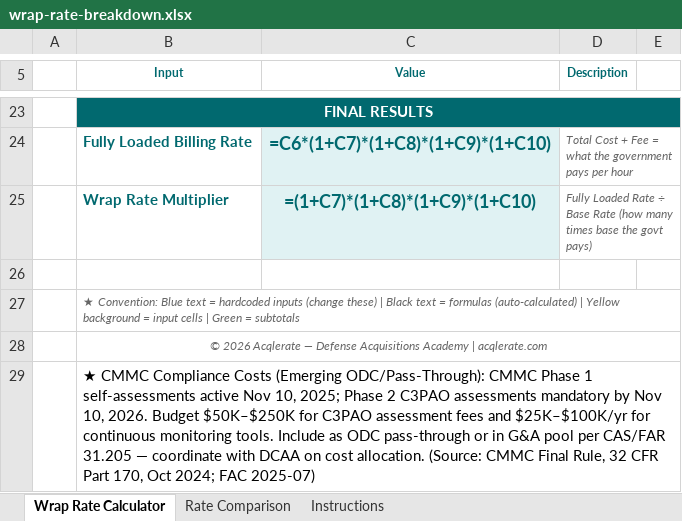
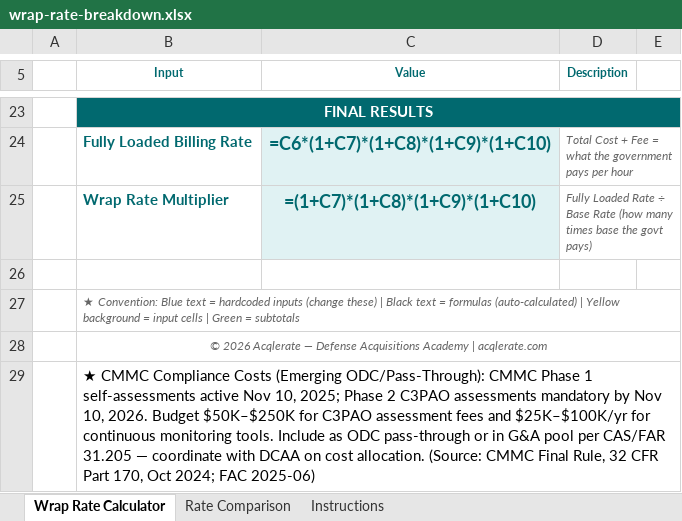
Before and after one commit to jumpmasterguy/acq-pro, an Excel workbook: client/public/products/pack3-finance-cheat-sheets/wrap-rate-breakdown.xlsx, sheet Wrap Rate Calculator, drawn as a sheet; only a part is shown, gaps mark what is left out; values as stored, in another font and other column widths than the file's, no borders; formulas without a stored value are shown as written; the diff names each change by its address in the sheet, - before the commit and + after, or states it on an @@ line.

Commit message:
Make Defense Finance Cheat Sheets free; fix stale FAC citation
Pack 3 (finance cheat sheets) is static reference content, not working
tools, so it is being repositioned as a free lead magnet rather than a
$12 product. Packs 1 and 2 remain paid.

- server/routes.ts: drop finance-cheat-sheets from PACK_PRICES so
  /api/packs/checkout rejects new purchases. Deliberately left in
  PACK_FILES so prior buyers' download links keep working.
- products/finance-cheat-sheets: replace pricing box and both purchase
  CTAs with direct free downloads; add an upsell to the paid packs.
  Removed the now-orphaned buyPack() script.
- 3 blog posts: sidebar CTA said 'from $12' (the finance pack price);
  cheapest paid pack is now PM Essentials at $24.
- resources.ts: surface the 4 cheat sheets in the dashboard sidebar as
  free (proOnly: false) resources.
- Fixed 'FAC 2025-07' -> 'FAC 2025-06' in color-of-money-decision-tree
  and wrap-rate-breakdown. FAC 2025-07 does not exist; the cited
  thresholds (SAT $350K, MPT $15K) came from FAC 2025-06. Fixed in the
  xlsx files and both duplicate copies under products/.

```diff
--- a/client/public/products/pack3-finance-cheat-sheets/wrap-rate-breakdown.xlsx (sheet Wrap Rate Calculator)
+++ b/client/public/products/pack3-finance-cheat-sheets/wrap-rate-breakdown.xlsx (sheet Wrap Rate Calculator)
-B29 (Input): …2024; FAC 2025-07)
+B29 (Input): …2024; FAC 2025-06)
```
Also changed, not shown: sheet Rate Comparison, client/public/products/pack3-finance-cheat-sheets/color-of-money-decision-tree.xlsx, products/pack3-finance-cheat-sheets/color-of-money-decision-tree.xlsx, 7 other files.
